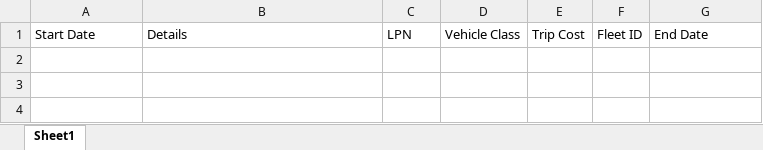
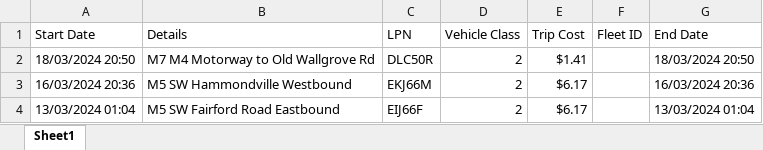
Before and after one commit to aqtsoftpro/scvrvue, an Excel workbook: src/assets/files/toll_template.xlsx, sheet Sheet1, drawn as a sheet; values as stored, in another font and other column widths than the file's, no borders; the diff names each change by its address in the sheet, - before the commit and + after, or states it on an @@ line.

```diff
--- a/src/assets/files/toll_template.xlsx (sheet Sheet1)
+++ b/src/assets/files/toll_template.xlsx (sheet Sheet1)
+row 2: 18/03/2024 20:50 | M7 M4 Motorway to Old Wallgrove Rd | DLC50R | 2 | $1.41 |  | 18/03/2024 20:50
+row 3: 16/03/2024 20:36 | M5 SW Hammondville Westbound | EKJ66M | 2 | $6.17 |  | 16/03/2024 20:36
+row 4: 13/03/2024 01:04 | M5 SW Fairford Road Eastbound | EIJ66F | 2 | $6.17 |  | 13/03/2024 01:04
```
Also changed, not shown: 8 other files.
